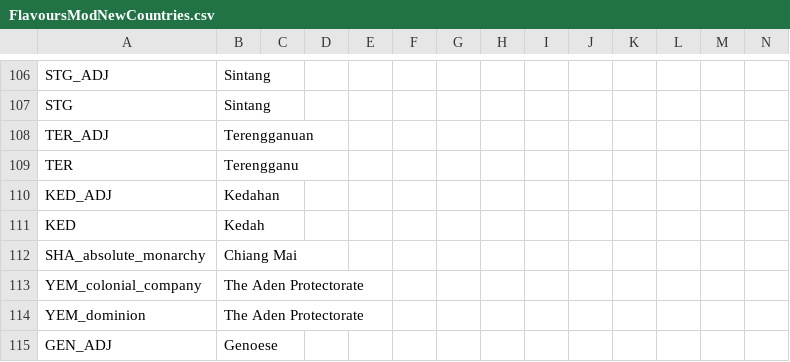
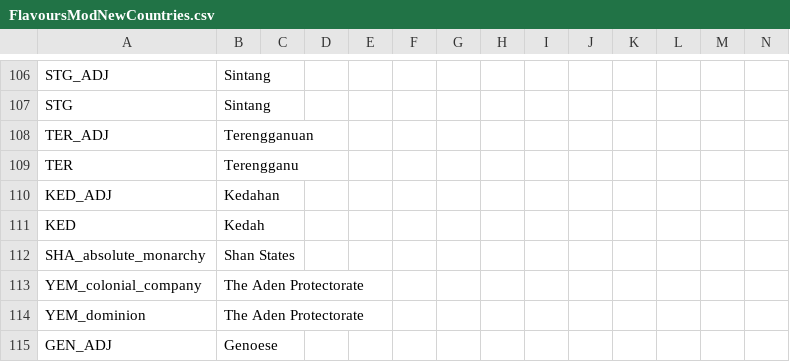
Before and after one commit to AoE-guys/AoE-SP-VERSION-DISCONTINUED-, a CSV file: AOE/localisation/FlavoursModNewCountries.csv, drawn as a sheet; only a part is shown, gaps mark what is left out.

```diff
--- a/AOE/localisation/FlavoursModNewCountries.csv
+++ b/AOE/localisation/FlavoursModNewCountries.csv
@@ -111,3 +111,3 @@ KED_ADJ;Kedahan;;;;;;;;;;;;;
 KED;Kedah;;;;;;;;;;;;;
-SHA_absolute_monarchy;Chiang Mai;;;;;;;;;;;;;
+SHA_absolute_monarchy;Shan States;;;;;;;;;;;;;
 YEM_colonial_company;The Aden Protectorate;;;;;;;;;;;;;
```
Also changed, not shown: 29 other files.
